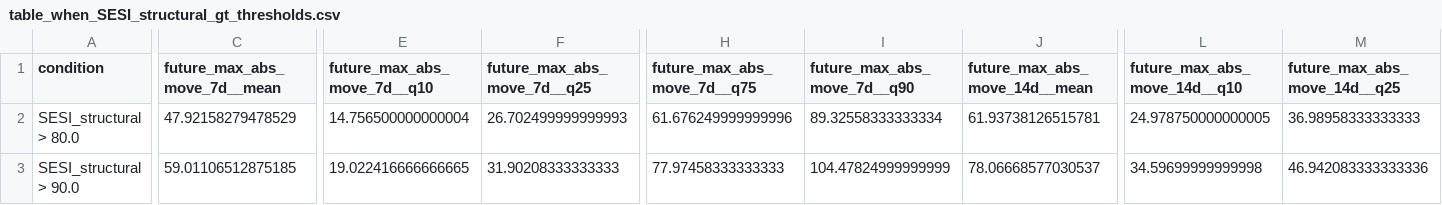
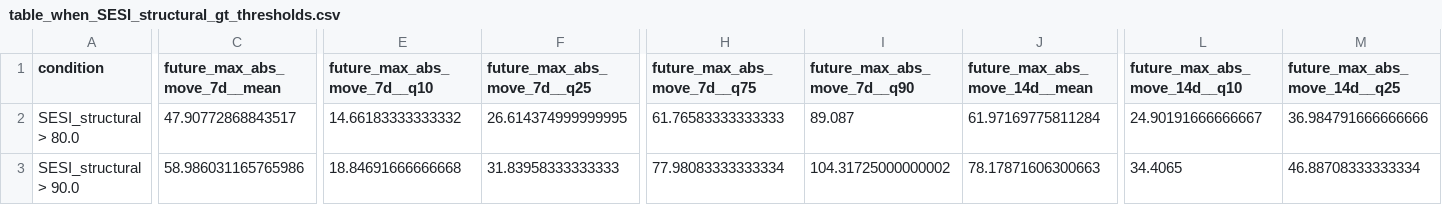
Before and after one commit to getparagua/paragua-sesi, a CSV file: assets/validation/table_when_SESI_structural_gt_thresholds.csv, drawn as a sheet; only a part is shown, gaps mark what is left out; the diff covers the shown part only; the diff names each change by its address in the sheet, - before the commit and + after, or states it on an @@ line.

```diff
--- a/assets/validation/table_when_SESI_structural_gt_thresholds.csv
+++ b/assets/validation/table_when_SESI_structural_gt_thresholds.csv
-C2 (future_max_abs_move_7d__mean): 47.92158279478529
+C2 (future_max_abs_move_7d__mean): 47.90772868843517
-E2 (future_max_abs_move_7d__q10): 14.756500000000004
+E2 (future_max_abs_move_7d__q10): 14.66183333333332
-F2 (future_max_abs_move_7d__q25): 26.702499999999993
+F2 (future_max_abs_move_7d__q25): 26.614374999999995
-H2 (future_max_abs_move_7d__q75): 61.676249999999996
+H2 (future_max_abs_move_7d__q75): 61.76583333333333
-I2 (future_max_abs_move_7d__q90): 89.32558333333334
+I2 (future_max_abs_move_7d__q90): 89.087
-J2 (future_max_abs_move_14d__mean): 61.93738126515781
+J2 (future_max_abs_move_14d__mean): 61.97169775811284
-L2 (future_max_abs_move_14d__q10): 24.978750000000005
+L2 (future_max_abs_move_14d__q10): 24.90191666666667
-M2 (future_max_abs_move_14d__q25): 36.98958333333333
+M2 (future_max_abs_move_14d__q25): 36.984791666666666
-C3 (future_max_abs_move_7d__mean): 59.01106512875185
+C3 (future_max_abs_move_7d__mean): 58.986031165765986
-E3 (future_max_abs_move_7d__q10): 19.022416666666665
+E3 (future_max_abs_move_7d__q10): 18.84691666666668
-F3 (future_max_abs_move_7d__q25): 31.90208333333333
+F3 (future_max_abs_move_7d__q25): 31.83958333333333
-H3 (future_max_abs_move_7d__q75): 77.97458333333333
+H3 (future_max_abs_move_7d__q75): 77.98083333333334
-I3 (future_max_abs_move_7d__q90): 104.47824999999999
+I3 (future_max_abs_move_7d__q90): 104.31725000000002
-J3 (future_max_abs_move_14d__mean): 78.06668577030537
+J3 (future_max_abs_move_14d__mean): 78.17871606300663
-L3 (future_max_abs_move_14d__q10): 34.59699999999998
+L3 (future_max_abs_move_14d__q10): 34.4065
-M3 (future_max_abs_move_14d__q25): 46.942083333333336
+M3 (future_max_abs_move_14d__q25): 46.88708333333334
```
Also changed, not shown: 67 edited cells elsewhere in this file, assets/validation/lead_lag_corr_SESI_vs_vol7d.csv, assets/validation/quadrants_summary.csv, 7 other files.
